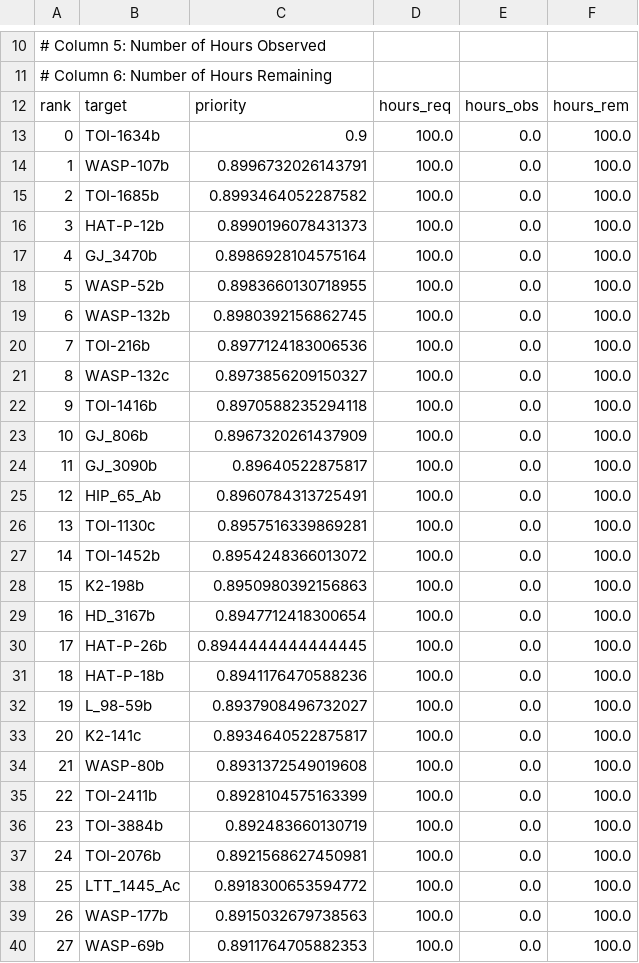
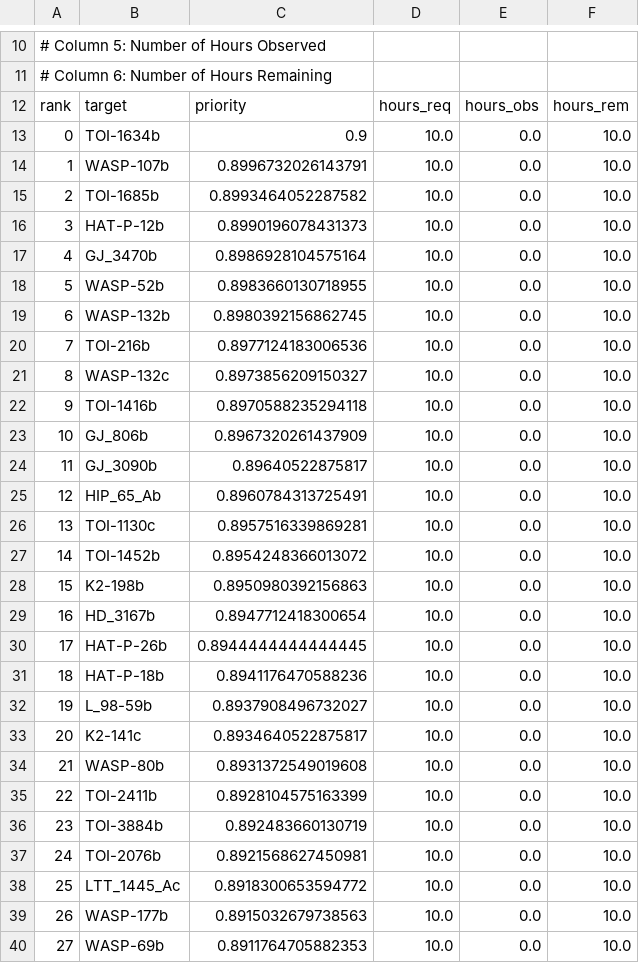
Before and after one commit to PandoraMission/PandoraTargetList, a CSV file: target_definition_files/occultation-standard/occultation-standard_priorities.csv, drawn as a sheet; only a part is shown, gaps mark what is left out; the diff covers the shown part only.

Commit message:
Updated priorities with slightly more sensible values

```diff
--- a/target_definition_files/occultation-standard/occultation-standard_priorities.csv
+++ b/target_definition_files/occultation-standard/occultation-standard_priorities.csv
@@ -12,29 +12,29 @@
 rank,target,priority,hours_req,hours_obs,hours_rem
-0,TOI-1634b,0.9,100.0,0.0,100.0
-1,WASP-107b,0.8996732026143791,100.0,0.0,100.0
-2,TOI-1685b,0.8993464052287582,100.0,0.0,100.0
-3,HAT-P-12b,0.8990196078431373,100.0,0.0,100.0
-4,GJ_3470b,0.8986928104575164,100.0,0.0,100.0
-5,WASP-52b,0.8983660130718955,100.0,0.0,100.0
-6,WASP-132b,0.8980392156862745,100.0,0.0,100.0
-7,TOI-216b,0.8977124183006536,100.0,0.0,100.0
-8,WASP-132c,0.8973856209150327,100.0,0.0,100.0
-9,TOI-1416b,0.8970588235294118,100.0,0.0,100.0
-10,GJ_806b,0.8967320261437909,100.0,0.0,100.0
-11,GJ_3090b,0.89640522875817,100.0,0.0,100.0
-12,HIP_65_Ab,0.8960784313725491,100.0,0.0,100.0
-13,TOI-1130c,0.8957516339869281,100.0,0.0,100.0
-14,TOI-1452b,0.8954248366013072,100.0,0.0,100.0
-15,K2-198b,0.8950980392156863,100.0,0.0,100.0
-16,HD_3167b,0.8947712418300654,100.0,0.0,100.0
-17,HAT-P-26b,0.8944444444444445,100.0,0.0,100.0
-18,HAT-P-18b,0.8941176470588236,100.0,0.0,100.0
-19,L_98-59b,0.8937908496732027,100.0,0.0,100.0
-20,K2-141c,0.8934640522875817,100.0,0.0,100.0
-21,WASP-80b,0.8931372549019608,100.0,0.0,100.0
-22,TOI-2411b,0.8928104575163399,100.0,0.0,100.0
-23,TOI-3884b,0.892483660130719,100.0,0.0,100.0
-24,TOI-2076b,0.8921568627450981,100.0,0.0,100.0
-25,LTT_1445_Ac,0.8918300653594772,100.0,0.0,100.0
-26,WASP-177b,0.8915032679738563,100.0,0.0,100.0
-27,WASP-69b,0.8911764705882353,100.0,0.0,100.0
+0,TOI-1634b,0.9,10.0,0.0,10.0
+1,WASP-107b,0.8996732026143791,10.0,0.0,10.0
+2,TOI-1685b,0.8993464052287582,10.0,0.0,10.0
+3,HAT-P-12b,0.8990196078431373,10.0,0.0,10.0
+4,GJ_3470b,0.8986928104575164,10.0,0.0,10.0
+5,WASP-52b,0.8983660130718955,10.0,0.0,10.0
+6,WASP-132b,0.8980392156862745,10.0,0.0,10.0
+7,TOI-216b,0.8977124183006536,10.0,0.0,10.0
+8,WASP-132c,0.8973856209150327,10.0,0.0,10.0
+9,TOI-1416b,0.8970588235294118,10.0,0.0,10.0
+10,GJ_806b,0.8967320261437909,10.0,0.0,10.0
+11,GJ_3090b,0.89640522875817,10.0,0.0,10.0
+12,HIP_65_Ab,0.8960784313725491,10.0,0.0,10.0
+13,TOI-1130c,0.8957516339869281,10.0,0.0,10.0
+14,TOI-1452b,0.8954248366013072,10.0,0.0,10.0
+15,K2-198b,0.8950980392156863,10.0,0.0,10.0
+16,HD_3167b,0.8947712418300654,10.0,0.0,10.0
+17,HAT-P-26b,0.8944444444444445,10.0,0.0,10.0
+18,HAT-P-18b,0.8941176470588236,10.0,0.0,10.0
+19,L_98-59b,0.8937908496732027,10.0,0.0,10.0
+20,K2-141c,0.8934640522875817,10.0,0.0,10.0
+21,WASP-80b,0.8931372549019608,10.0,0.0,10.0
+22,TOI-2411b,0.8928104575163399,10.0,0.0,10.0
+23,TOI-3884b,0.892483660130719,10.0,0.0,10.0
+24,TOI-2076b,0.8921568627450981,10.0,0.0,10.0
+25,LTT_1445_Ac,0.8918300653594772,10.0,0.0,10.0
+26,WASP-177b,0.8915032679738563,10.0,0.0,10.0
+27,WASP-69b,0.8911764705882353,10.0,0.0,10.0
```
Also changed, not shown: 31 edited cells elsewhere in this file, target_definition_files/auxiliary-exoplanet/auxiliary-exoplanet_priorities.csv, target_definition_files/auxiliary-standard/auxiliary-standard_priorities.csv, 3 other files.
